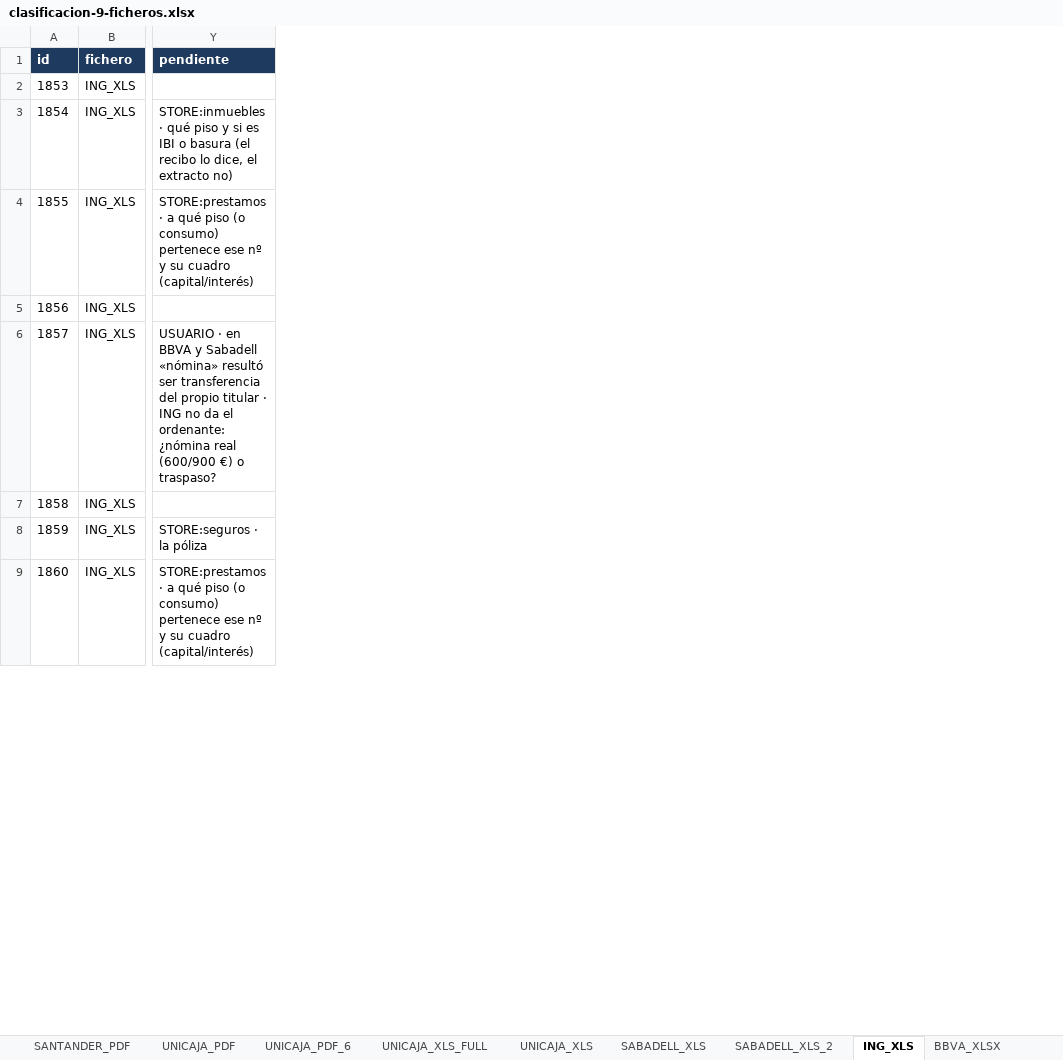
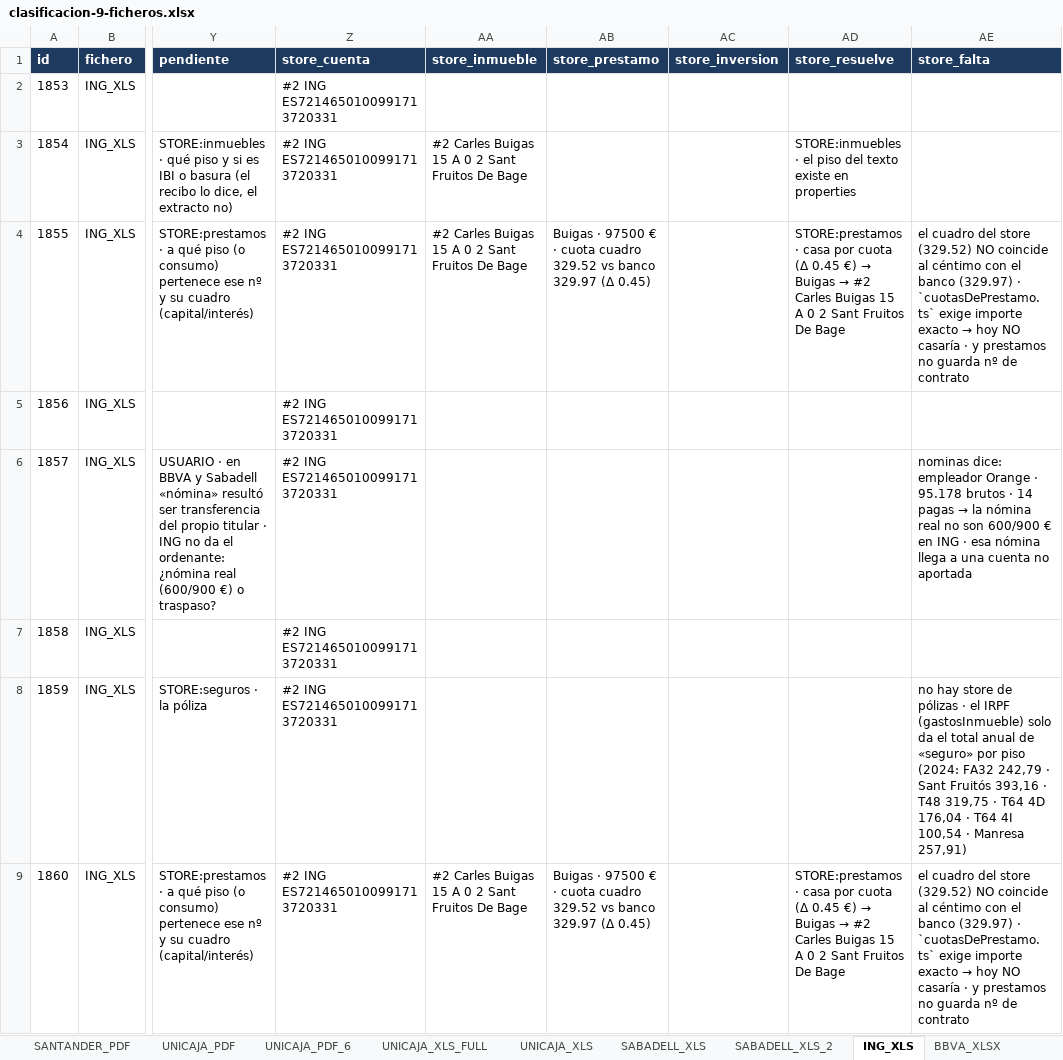
Before and after one commit to gomezrjoseantonio-bot/ultimointento, an Excel workbook: docs/auditoria-motor-clasificacion-2026-09-12/clasificacion-9-ficheros.xlsx, sheet ING_XLS, drawn as a sheet; only a part is shown, gaps mark what is left out; values as stored, in another font and other column widths than the file's, no borders; the diff names each change by its address in the sheet, - before the commit and + after, or states it on an @@ line.

```diff
--- a/docs/auditoria-motor-clasificacion-2026-09-12/clasificacion-9-ficheros.xlsx (sheet ING_XLS)
+++ b/docs/auditoria-motor-clasificacion-2026-09-12/clasificacion-9-ficheros.xlsx (sheet ING_XLS)
+column Z (store_cuenta), rows 2-9: all #2 ING ES7214650100991713720331
+column AA (store_inmueble), rows 3-9: #2 Carles Buigas 15 A 0 2 Sant Fruitos De Bage | #2 Carles Buigas 15 A 0 2 Sant Fruitos De Bage |  |  |  |  | #2 Carles Buigas 15 A 0 2 Sant Fruitos De Bage
+column AB (store_prestamo), rows 4-9: Buigas · 97500 € · cuota cuadro 329.52 vs banco 329.97 (Δ 0.45) |  |  |  |  | Buigas · 97500 € · cuota cuadro 329.52 vs banco 329.97 (Δ 0.45)
+column AC (store_inversion), empty
+column AD (store_resuelve), rows 3-9: STORE:inmuebles · el piso del texto existe en properties | STORE:prestamos · casa por cuota (Δ 0.45 €) → Buigas → #2 Carles Buigas 15 A 0 2 Sant Fruitos De Bage |  |  |  |  | STORE:prestamos · casa por cuota (Δ 0.45 €) → Buigas → #2 Carles Buigas 15 A 0 2 Sant Fruitos De Bage
+column AE (store_falta), rows 4-9: el cuadro del store (329.52) NO coincide al céntimo con el banco (329.97) · `cuotasDePrestamo.ts` exige importe exacto → hoy NO casaría · y prestamos no guarda nº de contrato |  | nominas dice: empleador Orange · 95.178 brutos · 14 pagas → la nómina real no son 600/900 € en ING · esa nómina llega a una cuenta no aportada |  | no hay store de pólizas · el IRPF (gastosInmueble) solo da el total anual de «seguro» por piso (2024: FA32 242,79 · Sant Fruitós 393,16 · T48 319,75 · T64 4D 176,04 · T64 4I 100,54 · Manresa 257,91) | el cuadro del store (329.52) NO coincide al céntimo con el banco (329.97) · `cuotasDePrestamo.ts` exige importe exacto → hoy NO casaría · y prestamos no guarda nº de contrato
```
Also changed, not shown: sheet UNICAJA_XLS, sheet BBVA_XLSX, sheet SANTANDER_PDF, sheet SABADELL_XLS, sheet SABADELL_XLS_2, sheet UNICAJA_PDF, 4 more sheets, other sheet tabs, 4 other files.
